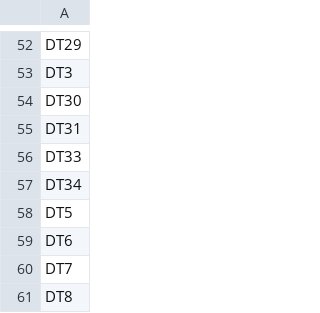
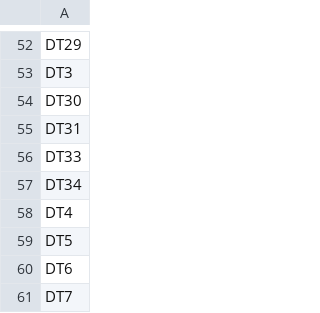
Before and after one commit to yuuka-miya/ftrl-data, a CSV file: analysis/stations.csv, drawn as a sheet; only a part is shown, gaps mark what is left out; the shorter side is filled out with more unchanged rows.

```diff
--- a/analysis/stations.csv
+++ b/analysis/stations.csv
@@ -57,2 +57,3 @@ DT33
 DT34
+DT4
 DT5
```
Also changed, not shown: analysis/nodes.csv, 2 other files.
